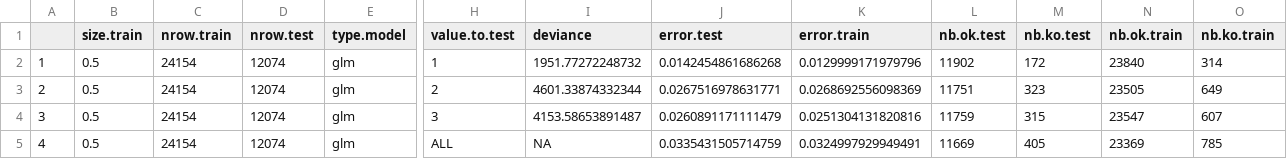
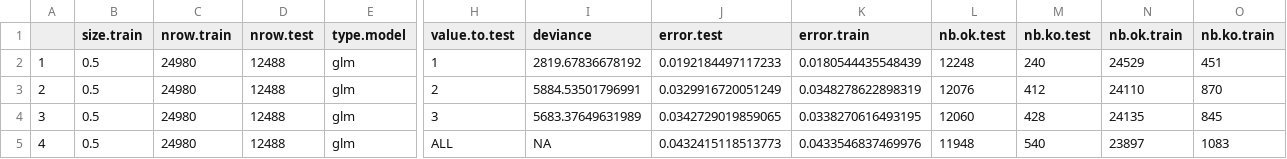
Before and after one commit to SoothingDuck/AllStateKaggle, a CSV file: DATA/OUTPUT/result_model_glm_all_clusters_with_location_with_risk_factor_D.csv, drawn as a sheet; only a part is shown, gaps mark what is left out; the diff covers the shown part only; the diff names each change by its address in the sheet, - before the commit and + after, or states it on an @@ line.

```diff
--- a/DATA/OUTPUT/result_model_glm_all_clusters_with_location_with_risk_factor_D.csv
+++ b/DATA/OUTPUT/result_model_glm_all_clusters_with_location_with_risk_factor_D.csv
-C2:C5 (nrow.train): 24154
+C2:C5 (nrow.train): 24980
-D2:D5 (nrow.test): 12074
+D2:D5 (nrow.test): 12488
-I2 (deviance): 1951.77272248732
+I2 (deviance): 2819.67836678192
-J2 (error.test): 0.0142454861686268
+J2 (error.test): 0.0192184497117233
-K2 (error.train): 0.0129999171979796
+K2 (error.train): 0.0180544435548439
-L2 (nb.ok.test): 11902
+L2 (nb.ok.test): 12248
-M2 (nb.ko.test): 172
+M2 (nb.ko.test): 240
-N2 (nb.ok.train): 23840
+N2 (nb.ok.train): 24529
-O2 (nb.ko.train): 314
+O2 (nb.ko.train): 451
-I3 (deviance): 4601.33874332344
+I3 (deviance): 5884.53501796991
-J3 (error.test): 0.0267516978631771
+J3 (error.test): 0.0329916720051249
-K3 (error.train): 0.0268692556098369
+K3 (error.train): 0.0348278622898319
-L3 (nb.ok.test): 11751
+L3 (nb.ok.test): 12076
-M3 (nb.ko.test): 323
+M3 (nb.ko.test): 412
-N3 (nb.ok.train): 23505
+N3 (nb.ok.train): 24110
-O3 (nb.ko.train): 649
+O3 (nb.ko.train): 870
-I4 (deviance): 4153.58653891487
+I4 (deviance): 5683.37649631989
-J4 (error.test): 0.0260891171111479
+J4 (error.test): 0.0342729019859065
-K4 (error.train): 0.0251304131820816
+K4 (error.train): 0.0338270616493195
-L4 (nb.ok.test): 11759
+L4 (nb.ok.test): 12060
-M4 (nb.ko.test): 315
+M4 (nb.ko.test): 428
-N4 (nb.ok.train): 23547
+N4 (nb.ok.train): 24135
-O4 (nb.ko.train): 607
+O4 (nb.ko.train): 845
-J5 (error.test): 0.0335431505714759
+J5 (error.test): 0.0432415118513773
-K5 (error.train): 0.0324997929949491
+K5 (error.train): 0.0433546837469976
-L5 (nb.ok.test): 11669
+L5 (nb.ok.test): 11948
-M5 (nb.ko.test): 405
+M5 (nb.ko.test): 540
-N5 (nb.ok.train): 23369
+N5 (nb.ok.train): 23897
-O5 (nb.ko.train): 785
+O5 (nb.ko.train): 1083
```
Also changed, not shown: 70 edited cells elsewhere in this file, DATA/OUTPUT/result_model_glm_all_clusters_with_location_with_risk_factor_A.csv, DATA/OUTPUT/result_model_glm_all_clusters_with_location_without_risk_factor_F.csv, 25 other files.
